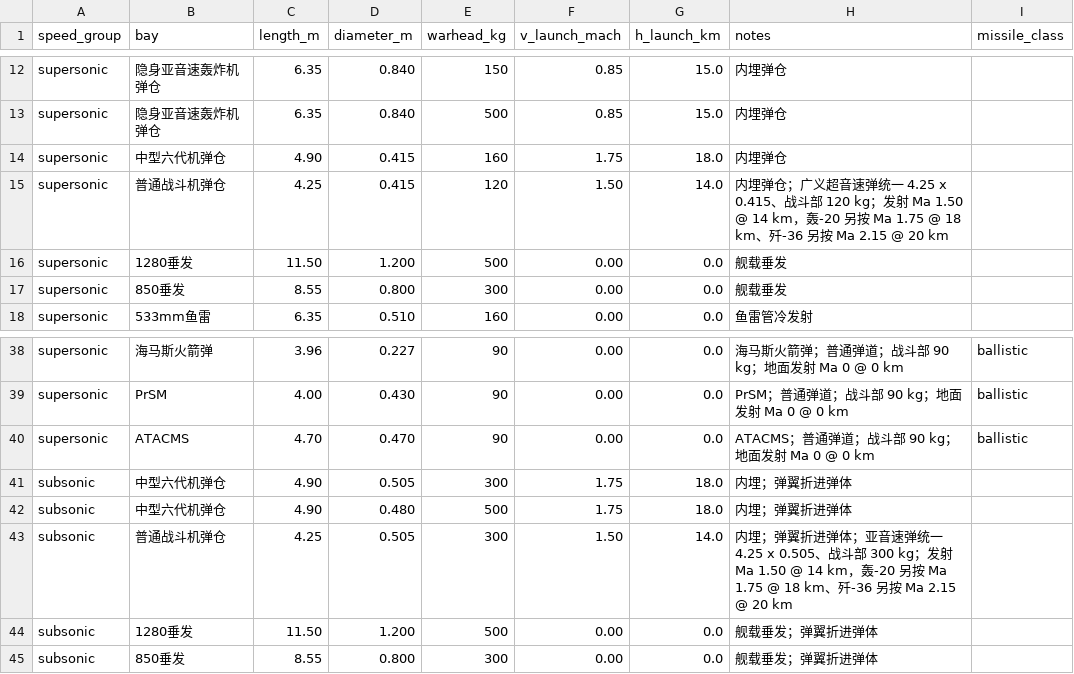
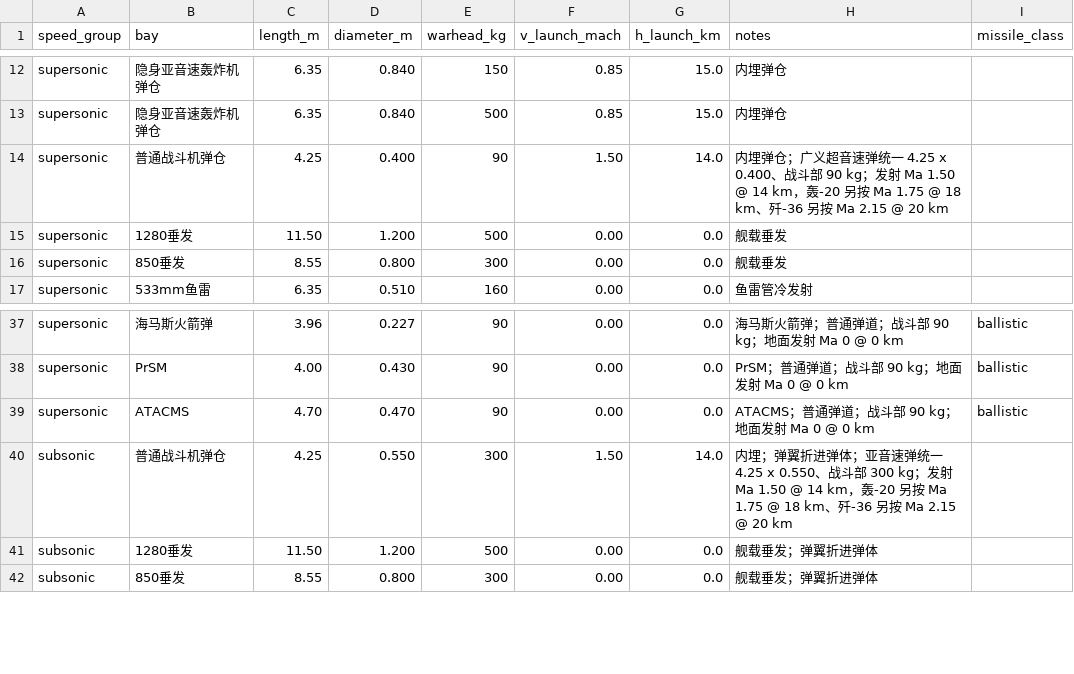
Before and after one commit to xtxsinan-lgtm/military_simulators, a CSV file: data/missile_range_preset_database.csv, drawn as a sheet; only a part is shown, gaps mark what is left out.

```diff
--- a/data/missile_range_preset_database.csv
+++ b/data/missile_range_preset_database.csv
@@ -13,4 +13,3 @@ supersonic,隐身亚音速轰炸机弹仓,6.35,0.840,150,0.85,15.0,内埋弹仓,
 supersonic,隐身亚音速轰炸机弹仓,6.35,0.840,500,0.85,15.0,内埋弹仓,
-supersonic,中型六代机弹仓,4.90,0.415,160,1.75,18.0,内埋弹仓,
-supersonic,普通战斗机弹仓,4.25,0.415,120,1.50,14.0,内埋弹仓；广义超音速弹统一 4.25 x 0.415、战斗部 120 kg；发射 Ma 1.50 @ 14 km，轰-20 另按 Ma 1.75 @ 18 km、歼-36 另按 Ma 2.15 @ 20 km,
+supersonic,普通战斗机弹仓,4.25,0.400,90,1.50,14.0,内埋弹仓；广义超音速弹统一 4.25 x 0.400、战斗部 90 kg；发射 Ma 1.50 @ 14 km，轰-20 另按 Ma 1.75 @ 18 km、歼-36 另按 Ma 2.15 @ 20 km,
 supersonic,1280垂发,11.50,1.200,500,0.00,0.0,舰载垂发,
@@ -40,5 +39,3 @@ supersonic,PrSM,4.00,0.430,90,0.00,0.0,PrSM；普通弹道；战斗部 90 kg；
 supersonic,ATACMS,4.70,0.470,90,0.00,0.0,ATACMS；普通弹道；战斗部 90 kg；地面发射 Ma 0 @ 0 km,ballistic
-subsonic,中型六代机弹仓,4.90,0.505,300,1.75,18.0,内埋；弹翼折进弹体,
-subsonic,中型六代机弹仓,4.90,0.480,500,1.75,18.0,内埋；弹翼折进弹体,
-subsonic,普通战斗机弹仓,4.25,0.505,300,1.50,14.0,内埋；弹翼折进弹体；亚音速弹统一 4.25 x 0.505、战斗部 300 kg；发射 Ma 1.50 @ 14 km，轰-20 另按 Ma 1.75 @ 18 km、歼-36 另按 Ma 2.15 @ 20 km,
+subsonic,普通战斗机弹仓,4.25,0.550,300,1.50,14.0,内埋；弹翼折进弹体；亚音速弹统一 4.25 x 0.550、战斗部 300 kg；发射 Ma 1.50 @ 14 km，轰-20 另按 Ma 1.75 @ 18 km、歼-36 另按 Ma 2.15 @ 20 km,
 subsonic,1280垂发,11.50,1.200,500,0.00,0.0,舰载垂发；弹翼折进弹体,
```
Also changed, not shown: docs/py/data/missile_range_preset_database.csv, 9 other files.
